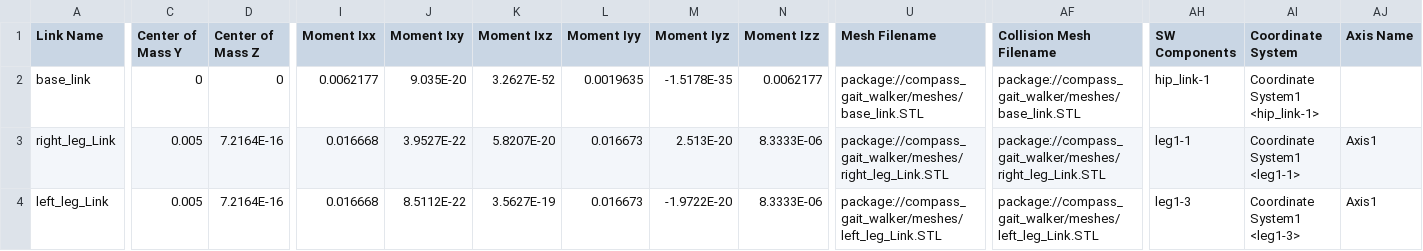
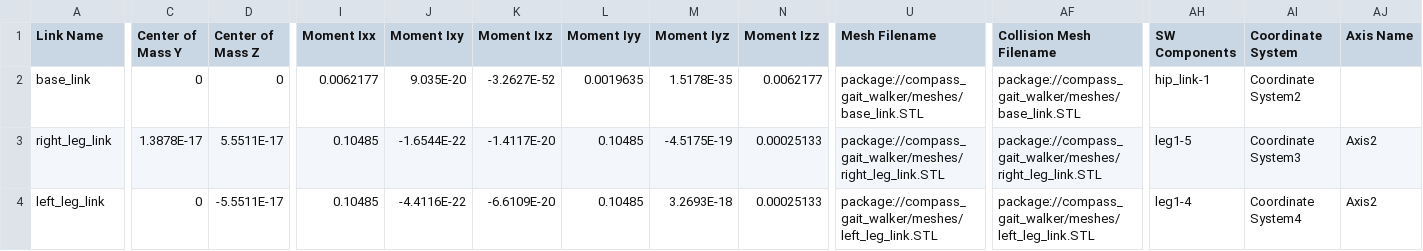
Before and after one commit to Abhimanyu8713/compass_gait_walker, a CSV file: compass_gait_walker/urdf/compass_gait_walker.csv, drawn as a sheet; only a part is shown, gaps mark what is left out; the diff covers the shown part only; the diff names each change by its address in the sheet, - before the commit and + after, or states it on an @@ line.

```diff
--- a/compass_gait_walker/urdf/compass_gait_walker.csv
+++ b/compass_gait_walker/urdf/compass_gait_walker.csv
-K2 (Moment Ixz): 3.2627E-52
+K2 (Moment Ixz): -3.2627E-52
-M2 (Moment Iyz): -1.5178E-35
+M2 (Moment Iyz): 1.5178E-35
-AI2 (Coordinate System): Coordinate System1 <hip_link-1>
+AI2 (Coordinate System): Coordinate System2
-A3 (Link Name): right_leg_Link
+A3 (Link Name): right_leg_link
-C3 (Center of Mass Y): 0.005
+C3 (Center of Mass Y): 1.3878E-17
-D3 (Center of Mass Z): 7.2164E-16
+D3 (Center of Mass Z): 5.5511E-17
-I3:I4 (Moment Ixx): 0.016668
+I3:I4 (Moment Ixx): 0.10485
-J3 (Moment Ixy): 3.9527E-22
+J3 (Moment Ixy): -1.6544E-22
-K3 (Moment Ixz): 5.8207E-20
+K3 (Moment Ixz): -1.4117E-20
-L3:L4 (Moment Iyy): 0.016673
+L3:L4 (Moment Iyy): 0.10485
-M3 (Moment Iyz): 2.513E-20
+M3 (Moment Iyz): -4.5175E-19
-N3:N4 (Moment Izz): 8.3333E-06
+N3:N4 (Moment Izz): 0.00025133
-U3 (Mesh Filename): package://compass_gait_walker/meshes/right_leg_Link.STL
+U3 (Mesh Filename): package://compass_gait_walker/meshes/right_leg_link.STL
-AF3 (Collision Mesh Filename): package://compass_gait_walker/meshes/right_leg_Link.STL
+AF3 (Collision Mesh Filename): package://compass_gait_walker/meshes/right_leg_link.STL
-AH3 (SW Components): leg1-1
+AH3 (SW Components): leg1-5
-AI3 (Coordinate System): Coordinate System1 <leg1-1>
+AI3 (Coordinate System): Coordinate System3
-AJ3:AJ4 (Axis Name): Axis1
+AJ3:AJ4 (Axis Name): Axis2
-A4 (Link Name): left_leg_Link
+A4 (Link Name): left_leg_link
-C4 (Center of Mass Y): 0.005
+C4 (Center of Mass Y): 0
-D4 (Center of Mass Z): 7.2164E-16
+D4 (Center of Mass Z): -5.5511E-17
-J4 (Moment Ixy): 8.5112E-22
+J4 (Moment Ixy): -4.4116E-22
-K4 (Moment Ixz): 3.5627E-19
+K4 (Moment Ixz): -6.6109E-20
-M4 (Moment Iyz): -1.9722E-20
+M4 (Moment Iyz): 3.2693E-18
-U4 (Mesh Filename): package://compass_gait_walker/meshes/left_leg_Link.STL
+U4 (Mesh Filename): package://compass_gait_walker/meshes/left_leg_link.STL
-AF4 (Collision Mesh Filename): package://compass_gait_walker/meshes/left_leg_Link.STL
+AF4 (Collision Mesh Filename): package://compass_gait_walker/meshes/left_leg_link.STL
-AH4 (SW Components): leg1-3
+AH4 (SW Components): leg1-4
-AI4 (Coordinate System): Coordinate System1 <leg1-3>
+AI4 (Coordinate System): Coordinate System4
```
Also changed, not shown: 18 edited cells elsewhere in this file, 6 other files.
